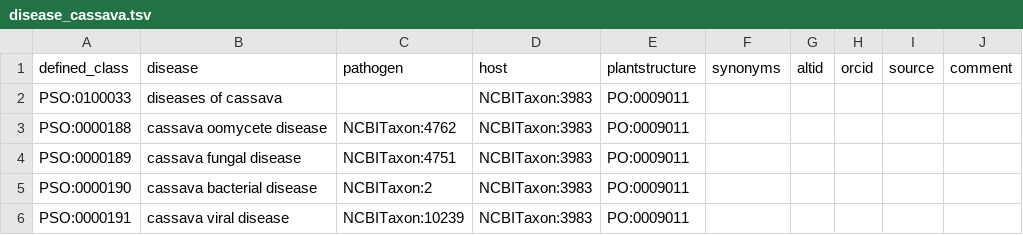
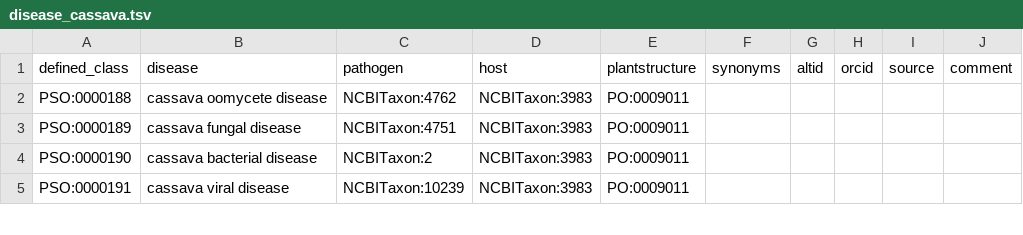
Before and after one commit to Planteome/plant-stress-ontology, a TSV file: src/patterns/data/default/disease_cassava.tsv, drawn as a sheet; only a part is shown; the diff names each change by its address in the sheet, - before the commit and + after, or states it on an @@ line.

Commit message:
Removing grouping class from file

```diff
--- a/src/patterns/data/default/disease_cassava.tsv
+++ b/src/patterns/data/default/disease_cassava.tsv
-row 2: PSO:0100033 | diseases of cassava |  | NCBITaxon:3983 | PO:0009011
```
